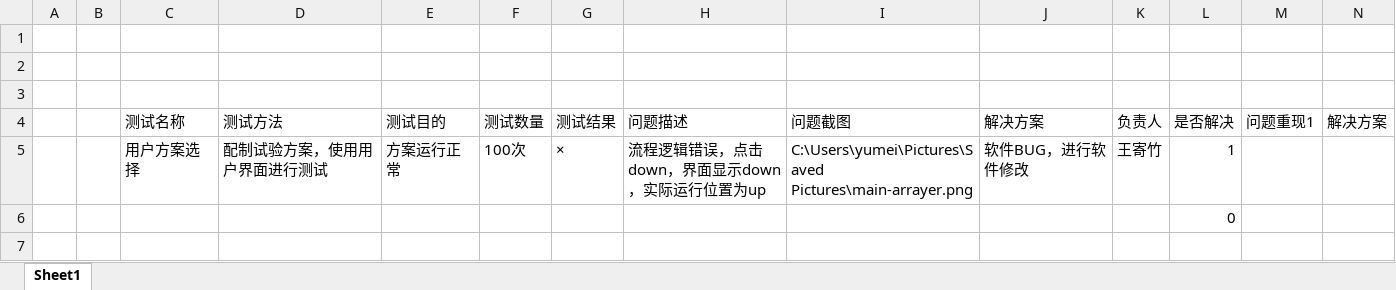
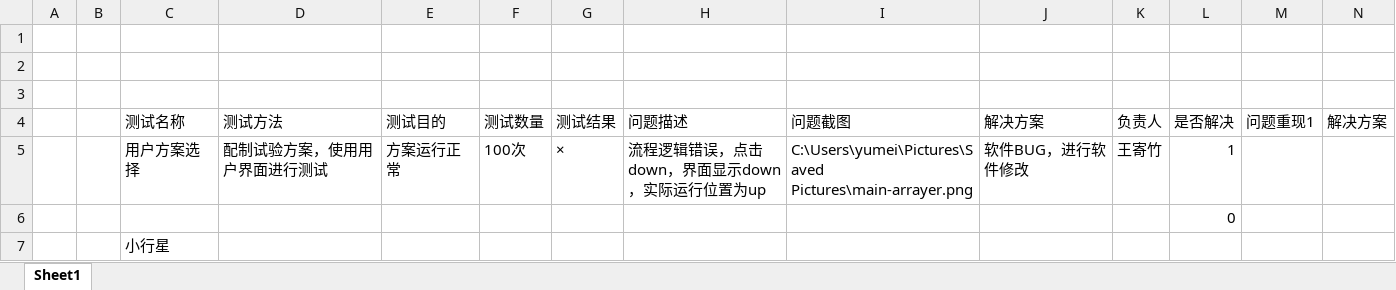
Before and after one commit to xinzgg/Matrix, an Excel workbook: Arrayer/software/前端/用户界面测试.xlsx, sheet Sheet1, drawn as a sheet; only a part is shown; values as stored, in another font and other column widths than the file's, no borders; rows hold the shown columns only; the diff names each change by its address in the sheet, - before the commit and + after, or states it on an @@ line.

Commit message:
zengjia

```diff
--- a/Arrayer/software/前端/用户界面测试.xlsx (sheet Sheet1)
+++ b/Arrayer/software/前端/用户界面测试.xlsx (sheet Sheet1)
+row 7:  |  | 小行星
```
